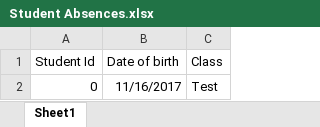
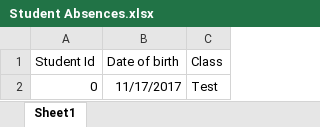
Before and after one commit to pargu15/Automation-9-Feb, an Excel workbook: src/resource/Student Absences.xlsx, sheet Sheet1, drawn as a sheet; values as stored, in another font and other column widths than the file's, no borders; the diff names each change by its address in the sheet, - before the commit and + after, or states it on an @@ line.

```diff
--- a/src/resource/Student Absences.xlsx (sheet Sheet1)
+++ b/src/resource/Student Absences.xlsx (sheet Sheet1)
-B2 (Date of birth): 11/16/2017
+B2 (Date of birth): 11/17/2017
```
Also changed, not shown: src/resource/ParentImport.xlsx, 11 other files.
